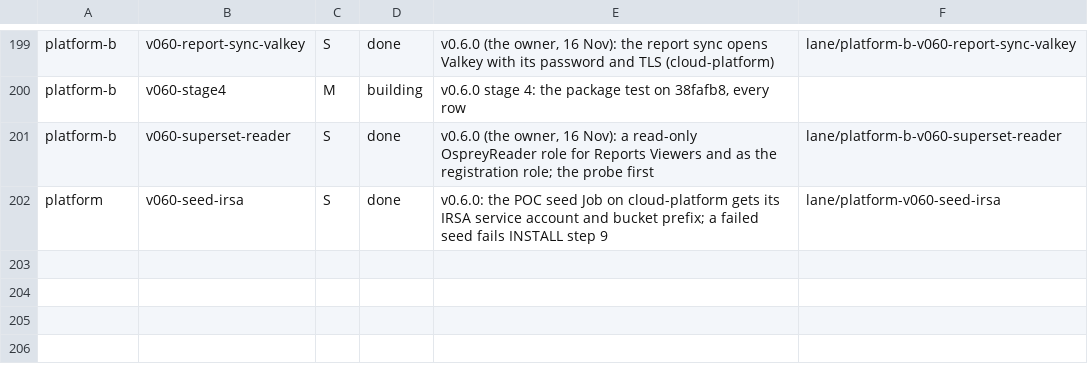
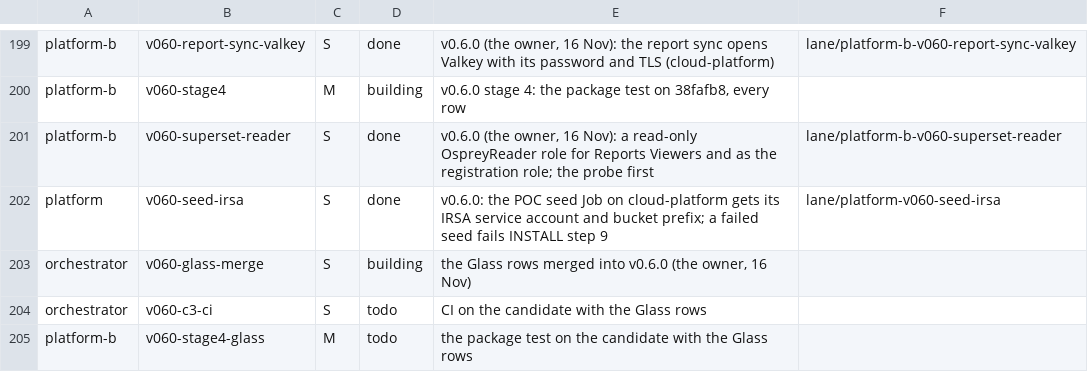
Before and after one commit to aykr/OspreyFlow_Dev, a TSV file: OspreyFlow_Build/process/lanes/progress.tsv, drawn as a sheet; only a part is shown, gaps mark what is left out; the diff names each change by its address in the sheet, - before the commit and + after, or states it on an @@ line.

```diff
--- a/OspreyFlow_Build/process/lanes/progress.tsv
+++ b/OspreyFlow_Build/process/lanes/progress.tsv
+row 203: orchestrator | v060-glass-merge | S | building | the Glass rows merged into v0.6.0 (the owner, 16 Nov)
+row 204: orchestrator | v060-c3-ci | S | todo | CI on the candidate with the Glass rows
+row 205: platform-b | v060-stage4-glass | M | todo | the package test on the candidate with the Glass rows
```
Also changed, not shown: OspreyFlow_Build/process/lanes/groups.tsv, OspreyFlow_Build/process/lanes/route.tsv.
